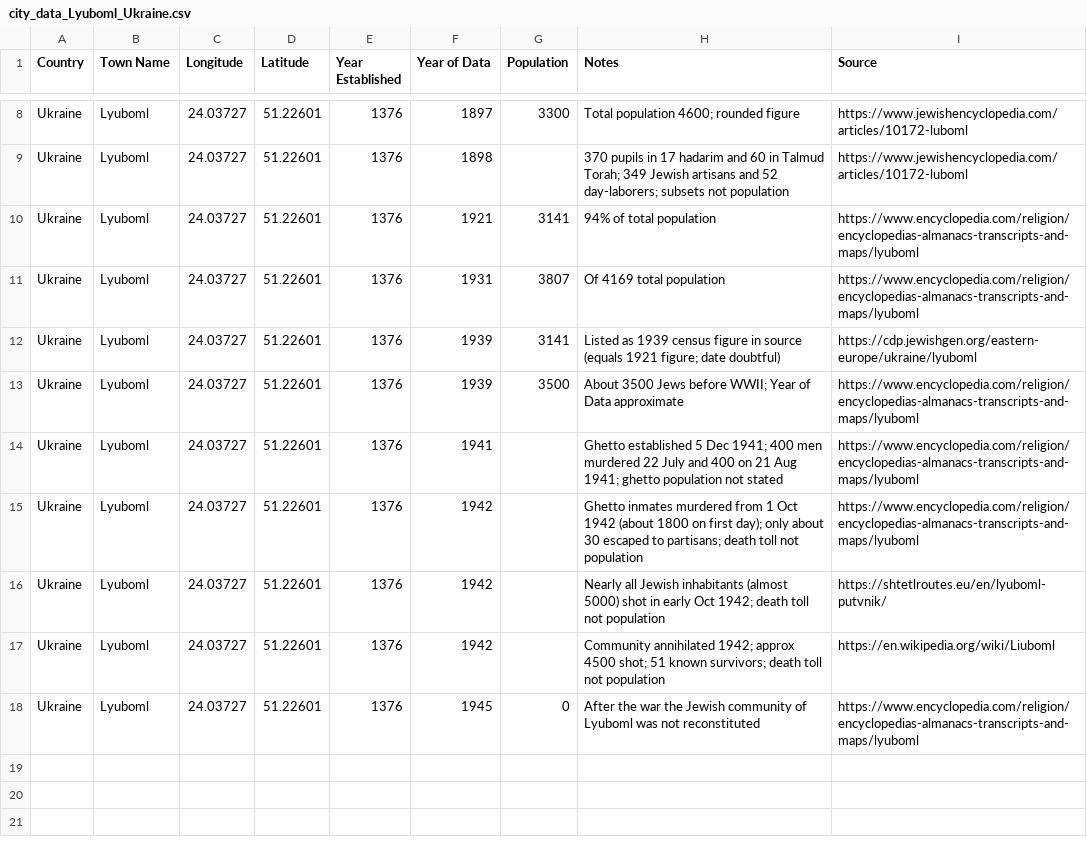
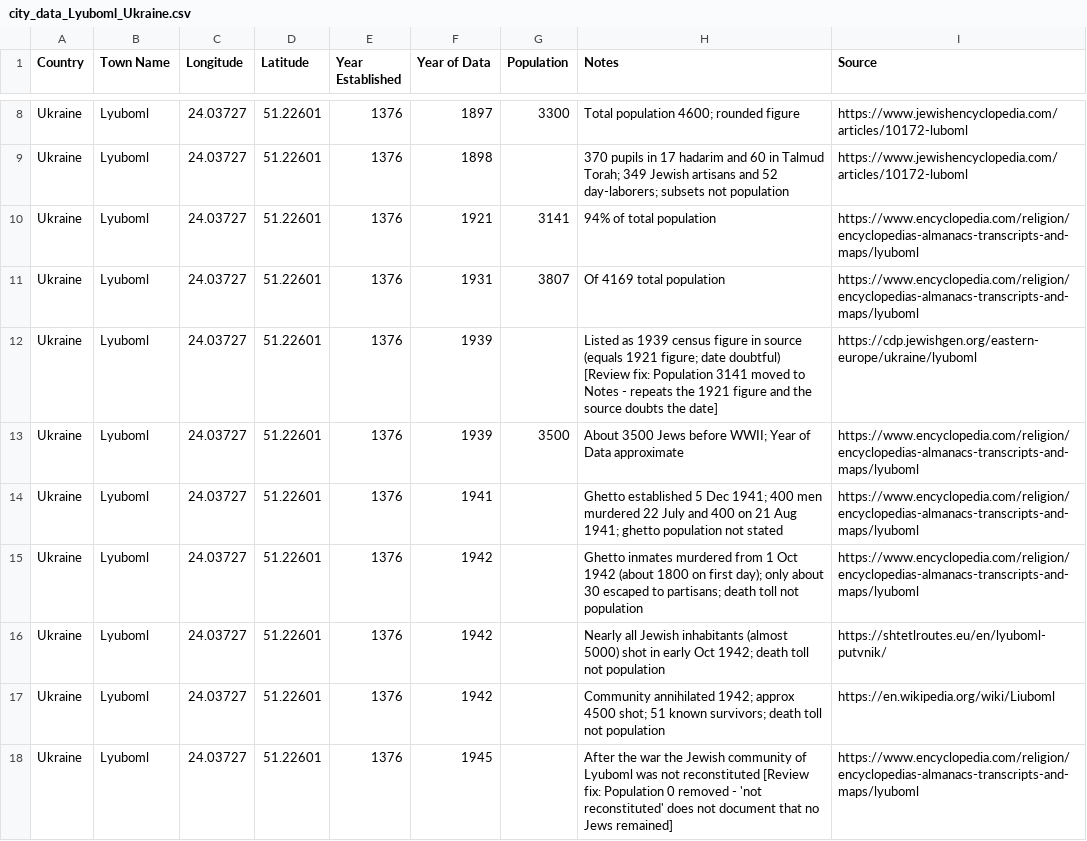
Before and after one commit to softwine-ltd/kehillot-through-time, a CSV file: data_collection/claude_gaprun5/city_data_Lyuboml_Ukraine.csv, drawn as a sheet; only a part is shown, gaps mark what is left out.

```diff
--- a/data_collection/claude_gaprun5/city_data_Lyuboml_Ukraine.csv
+++ b/data_collection/claude_gaprun5/city_data_Lyuboml_Ukraine.csv
@@ -11,3 +11,3 @@ Ukraine,Lyuboml,24.03727,51.22601,1376,1921,3141,94% of total population,https:/
 Ukraine,Lyuboml,24.03727,51.22601,1376,1931,3807,Of 4169 total population,https://www.encyclopedia.com/religion/encyclopedias-almanacs-transcripts-and-maps/lyuboml
-Ukraine,Lyuboml,24.03727,51.22601,1376,1939,3141,Listed as 1939 census figure in source (equals 1921 figure; date doubtful),https://cdp.jewishgen.org/eastern-europe/ukraine/lyuboml
+Ukraine,Lyuboml,24.03727,51.22601,1376,1939,,Listed as 1939 census figure in source (equals 1921 figure; date doubtful) [Review fix: Population 3141 moved to Notes - repeats the 1921 figure and the source doubts the date],https://cdp.jewishgen.org/eastern-europe/ukraine/lyuboml
 Ukraine,Lyuboml,24.03727,51.22601,1376,1939,3500,About 3500 Jews before WWII; Year of Data approximate,https://www.encyclopedia.com/religion/encyclopedias-almanacs-transcripts-and-maps/lyuboml
@@ -17,2 +17,2 @@ Ukraine,Lyuboml,24.03727,51.22601,1376,1942,,Nearly all Jewish inhabitants (almo
 Ukraine,Lyuboml,24.03727,51.22601,1376,1942,,Community annihilated 1942; approx 4500 shot; 51 known survivors; death toll not population,https://en.wikipedia.org/wiki/Liuboml
-Ukraine,Lyuboml,24.03727,51.22601,1376,1945,0,After the war the Jewish community of Lyuboml was not reconstituted,https://www.encyclopedia.com/religion/encyclopedias-almanacs-transcripts-and-maps/lyuboml
+Ukraine,Lyuboml,24.03727,51.22601,1376,1945,,After the war the Jewish community of Lyuboml was not reconstituted [Review fix: Population 0 removed - 'not reconstituted' does not document that no Jews remained],https://www.encyclopedia.com/religion/encyclopedias-almanacs-transcripts-and-maps/lyuboml
```
Also changed, not shown: data_collection/claude_gaprun5/city_data_Kalvarija_Lithuania.csv, data_collection/claude_gaprun5/city_data_Mszczonów_Poland.csv, 11 other files.
